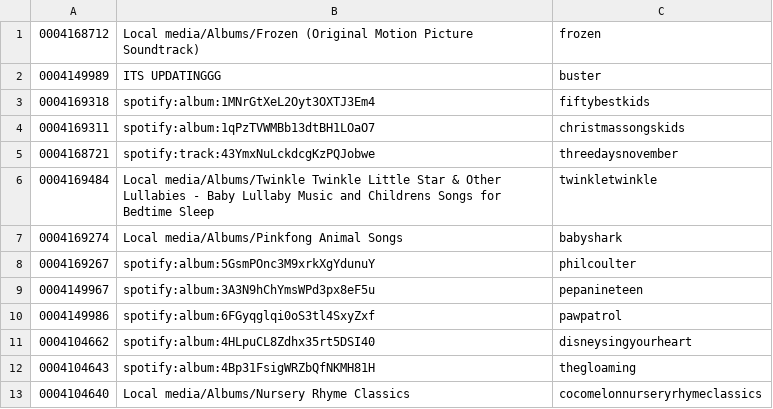
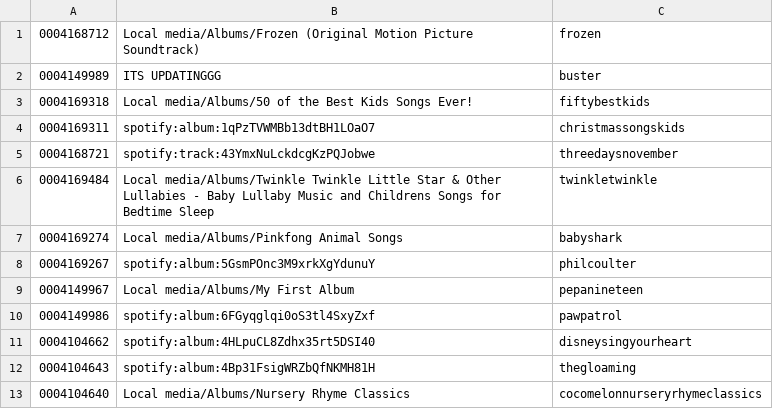
Before and after one commit to peadarforbes/musicbox, a CSV file: spotify_listtestfiles.csv, drawn as a sheet; only a part is shown.

Commit message:
Update spotify_listtestfiles.csv

```diff
--- a/spotify_listtestfiles.csv
+++ b/spotify_listtestfiles.csv
@@ -2,3 +2,3 @@
 0004149989,ITS UPDATINGGG,buster
-0004169318,spotify:album:1MNrGtXeL2Oyt3OXTJ3Em4,fiftybestkids
+0004169318,Local media/Albums/50 of the Best Kids Songs Ever!,fiftybestkids
 0004169311,spotify:album:1qPzTVWMBb13dtBH1LOaO7,christmassongskids
@@ -8,3 +8,3 @@
 0004169267,spotify:album:5GsmPOnc3M9xrkXgYdunuY,philcoulter
-0004149967,spotify:album:3A3N9hChYmsWPd3px8eF5u,pepanineteen
+0004149967,Local media/Albums/My First Album,pepanineteen
 0004149986,spotify:album:6FGyqglqi0oS3tl4SxyZxf,pawpatrol
```
